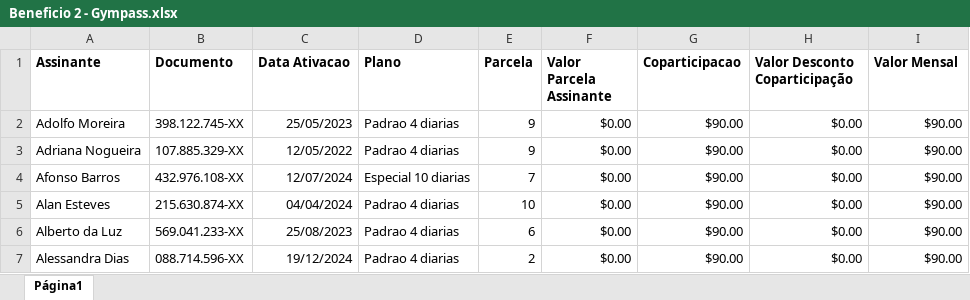
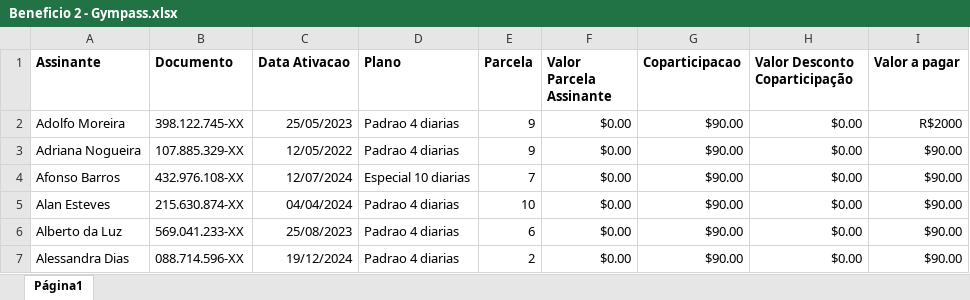
Before and after one commit to joao-gfs/techlab-devops-2025, an Excel workbook: data/input/Beneficio 2 - Gympass.xlsx, sheet Página1, drawn as a sheet; only a part is shown; values as stored, in another font and other column widths than the file's, no borders; the diff names each change by its address in the sheet, - before the commit and + after, or states it on an @@ line.

```diff
--- a/data/input/Beneficio 2 - Gympass.xlsx (sheet Página1)
+++ b/data/input/Beneficio 2 - Gympass.xlsx (sheet Página1)
-I1: Valor Mensal
+I1: Valor a pagar
-I2 (Valor a pagar): $90.00
+I2 (Valor a pagar): R$2000
```
Also changed, not shown: data/output/Planilha Resultado.xlsx, 1 other file.
